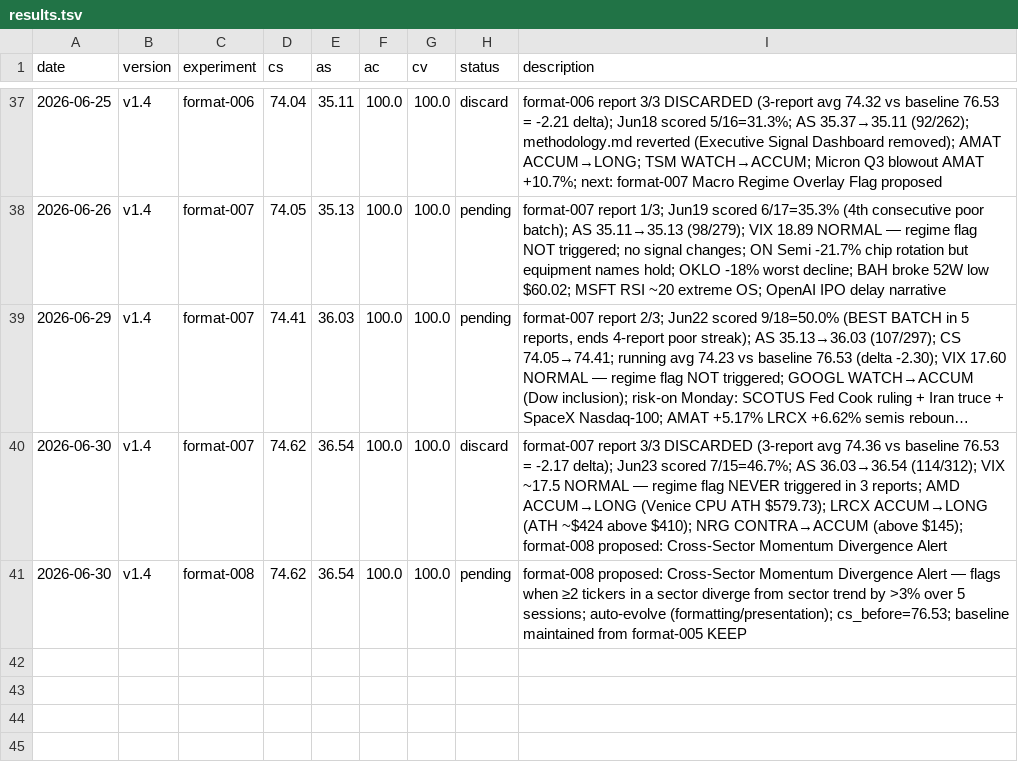
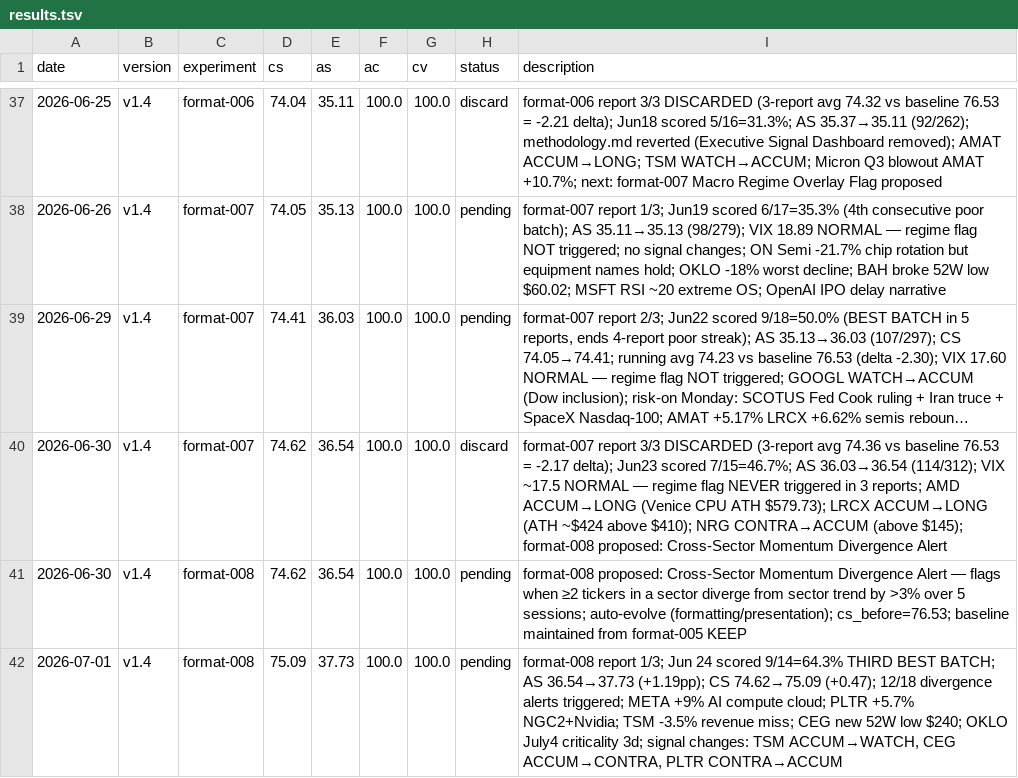
Before and after one commit to MalikJPalamar/autoresearch, a TSV file: auto-research/results.tsv, drawn as a sheet; only a part is shown, gaps mark what is left out; long unchanged cells end in ….

```diff
--- a/auto-research/results.tsv
+++ b/auto-research/results.tsv
@@ -41 +41,2 @@ date	version	experiment	cs	as	ac	cv	status	description
 2026-06-30	v1.4	format-008	74.62	36.54	100.0	100.0	pending	format-008 proposed: Cross-Sector Momentum Divergence Alert — flags when ≥2 tickers in a sector diverge from sector trend by >3% over 5 sessions; auto-evolve (formatting/presentation); cs_before=76.53; baseline maintained from format-005 KEEP
+2026-07-01	v1.4	format-008	75.09	37.73	100.0	100.0	pending	format-008 report 1/3; Jun 24 scored 9/14=64.3% THIRD BEST BATCH; AS 36.54→37.73 (+1.19pp); CS 74.62→75.09 (+0.47); 12/18 divergence alerts triggered; META +9% AI compute cloud; PLTR +5.7% NGC2+Nvidia; TSM -3.5% revenue miss; CEG new 52W low $240; OKLO July4 criticality 3d; signal changes: TSM ACCUM→WATCH, CEG ACCUM→CONTRA, PLTR CONTRA→ACCUM
```
Also changed, not shown: 2 other files.
